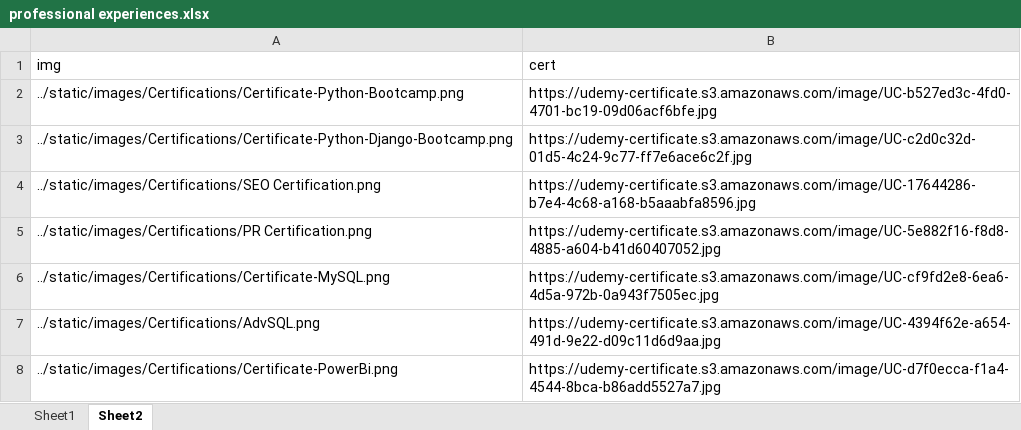
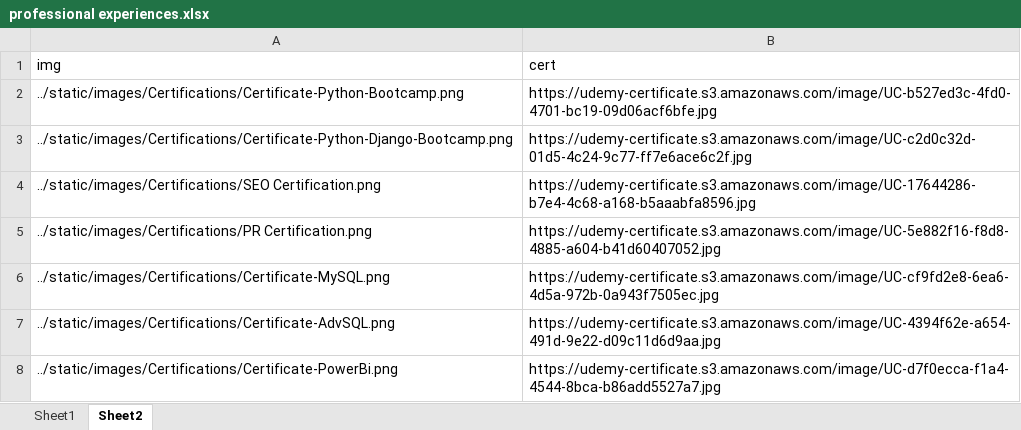
Before and after one commit to CarlosGarciaWeb/My-Resume, an Excel workbook: professional experiences.xlsx, sheet Sheet2, drawn as a sheet; values as stored, in another font and other column widths than the file's, no borders; the diff names each change by its address in the sheet, - before the commit and + after, or states it on an @@ line.

Commit message:
fix url for image cert

```diff
--- a/professional experiences.xlsx (sheet Sheet2)
+++ b/professional experiences.xlsx (sheet Sheet2)
-A7 (img): ../static/images/Certifications/AdvSQL.png
+A7 (img): ../static/images/Certifications/Certificate-AdvSQL.png
```
